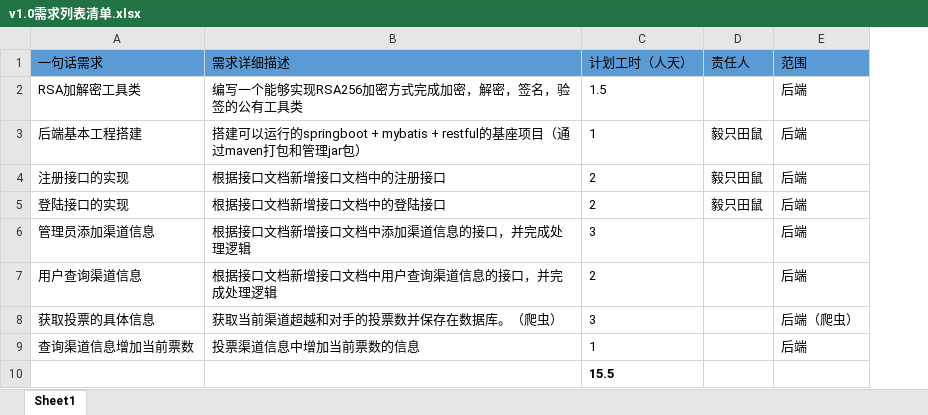
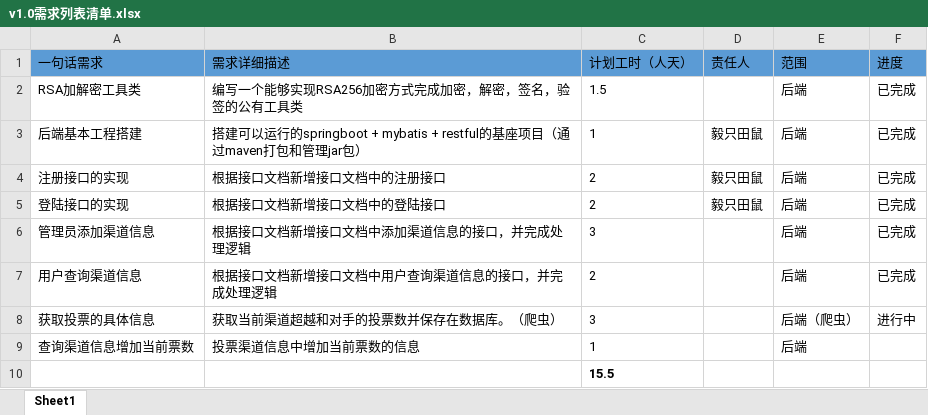
Before and after one commit to lsfollowmyheart/CYVoteTool, an Excel workbook: 项目文档/v1.0/v1.0需求列表清单.xlsx, sheet Sheet1, drawn as a sheet; values as stored, in another font and other column widths than the file's, no borders; the diff names each change by its address in the sheet, - before the commit and + after, or states it on an @@ line.

Commit message:
添加任务进展

```diff
--- a/项目文档/v1.0/v1.0需求列表清单.xlsx (sheet Sheet1)
+++ b/项目文档/v1.0/v1.0需求列表清单.xlsx (sheet Sheet1)
+column F (进度), rows 2-8: 已完成 | 已完成 | 已完成 | 已完成 | 已完成 | 已完成 | 进行中
```
